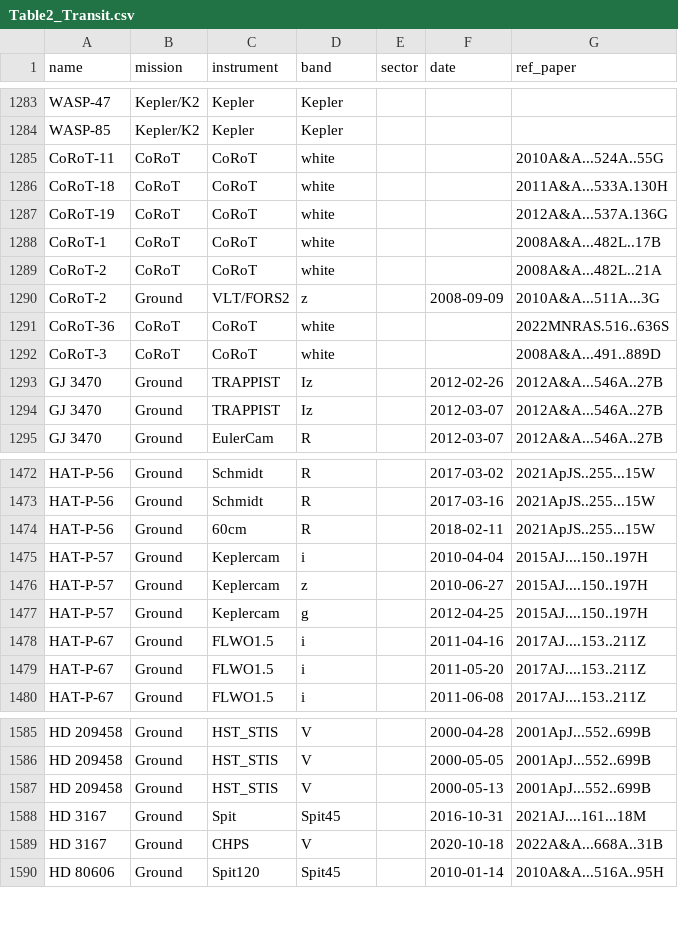
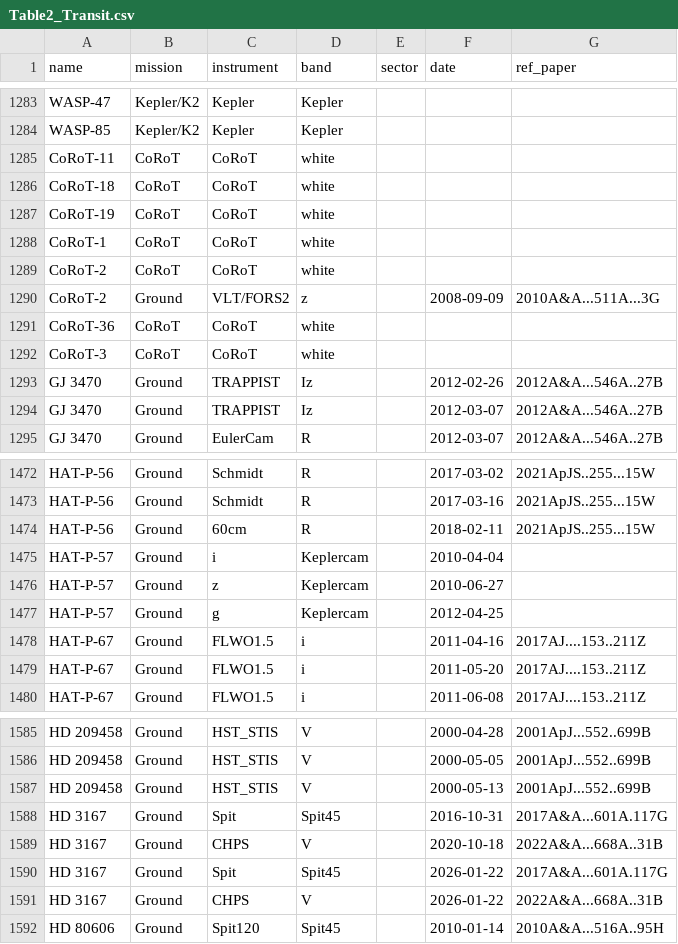
Before and after one commit to wangxianyu7/Data_and_code, a CSV file: e-λ_Trends/Table2_Transit.csv, drawn as a sheet; only a part is shown, gaps mark what is left out; the diff covers the shown part only.

```diff
--- a/e-λ_Trends/Table2_Transit.csv
+++ b/e-λ_Trends/Table2_Transit.csv
@@ -1284,10 +1284,10 @@ WASP-47,Kepler/K2,Kepler,Kepler,,,
 WASP-85,Kepler/K2,Kepler,Kepler,,,
-CoRoT-11,CoRoT,CoRoT,white,,,2010A&A...524A..55G
-CoRoT-18,CoRoT,CoRoT,white,,,2011A&A...533A.130H
-CoRoT-19,CoRoT,CoRoT,white,,,2012A&A...537A.136G
-CoRoT-1,CoRoT,CoRoT,white,,,2008A&A...482L..17B
-CoRoT-2,CoRoT,CoRoT,white,,,2008A&A...482L..21A
+CoRoT-11,CoRoT,CoRoT,white,,,
+CoRoT-18,CoRoT,CoRoT,white,,,
+CoRoT-19,CoRoT,CoRoT,white,,,
+CoRoT-1,CoRoT,CoRoT,white,,,
+CoRoT-2,CoRoT,CoRoT,white,,,
 CoRoT-2,Ground,VLT/FORS2,z,,2008-09-09,2010A&A...511A...3G
-CoRoT-36,CoRoT,CoRoT,white,,,2022MNRAS.516..636S
-CoRoT-3,CoRoT,CoRoT,white,,,2008A&A...491..889D
+CoRoT-36,CoRoT,CoRoT,white,,,
+CoRoT-3,CoRoT,CoRoT,white,,,
 GJ 3470,Ground,TRAPPIST,Iz,,2012-02-26,2012A&A...546A..27B
@@ -1474,5 +1474,5 @@ HAT-P-56,Ground,Schmidt,R,,2017-03-16,2021ApJS..255...15W
 HAT-P-56,Ground,60cm,R,,2018-02-11,2021ApJS..255...15W
-HAT-P-57,Ground,Keplercam,i,,2010-04-04,2015AJ....150..197H
-HAT-P-57,Ground,Keplercam,z,,2010-06-27,2015AJ....150..197H
-HAT-P-57,Ground,Keplercam,g,,2012-04-25,2015AJ....150..197H
+HAT-P-57,Ground,i,Keplercam,,2010-04-04,
+HAT-P-57,Ground,z,Keplercam,,2010-06-27,
+HAT-P-57,Ground,g,Keplercam,,2012-04-25,
 HAT-P-67,Ground,FLWO1.5,i,,2011-04-16,2017AJ....153..211Z
@@ -1587,4 +1587,6 @@ HD 209458,Ground,HST_STIS,V,,2000-05-05,2001ApJ...552..699B
 HD 209458,Ground,HST_STIS,V,,2000-05-13,2001ApJ...552..699B
-HD 3167,Ground,Spit,Spit45,,2016-10-31,2021AJ....161...18M
+HD 3167,Ground,Spit,Spit45,,2016-10-31,2017A&A...601A.117G
 HD 3167,Ground,CHPS,V,,2020-10-18,2022A&A...668A..31B
+HD 3167,Ground,Spit,Spit45,,2026-01-22,2017A&A...601A.117G
+HD 3167,Ground,CHPS,V,,2026-01-22,2022A&A...668A..31B
 HD 80606,Ground,Spit120,Spit45,,2010-01-14,2010A&A...516A..95H
```
Also changed, not shown: 8 edited cells elsewhere in this file, e-λ_Trends/Table1.csv, e-λ_Trends/Table2_RV.csv, 32 other files.
